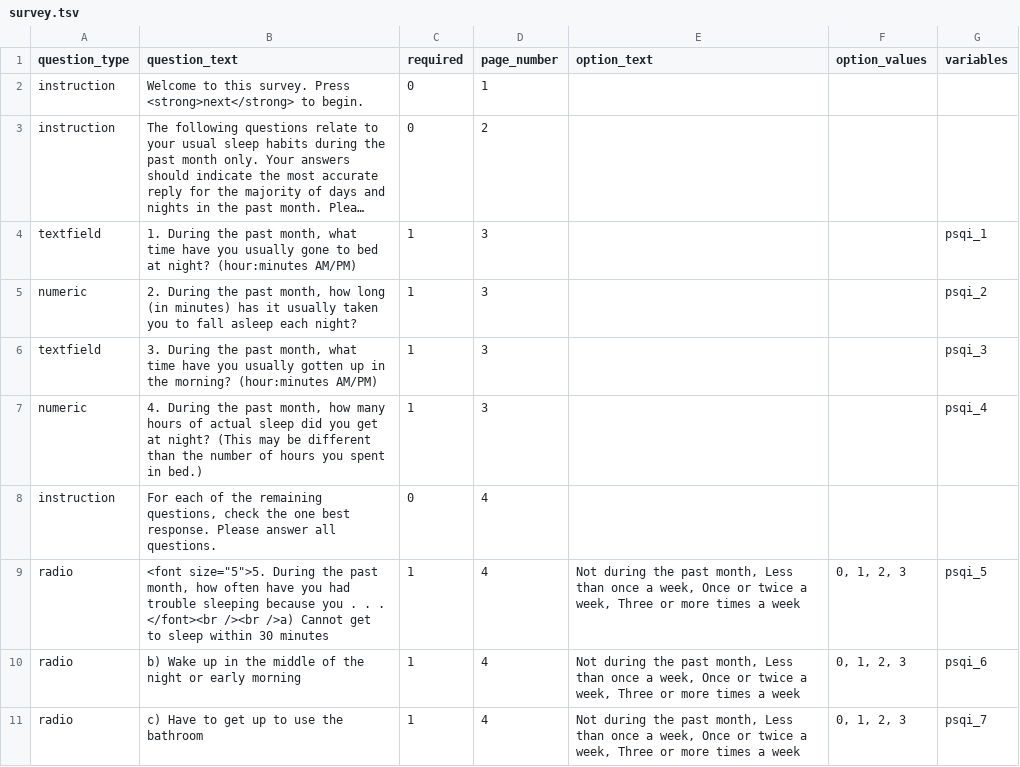
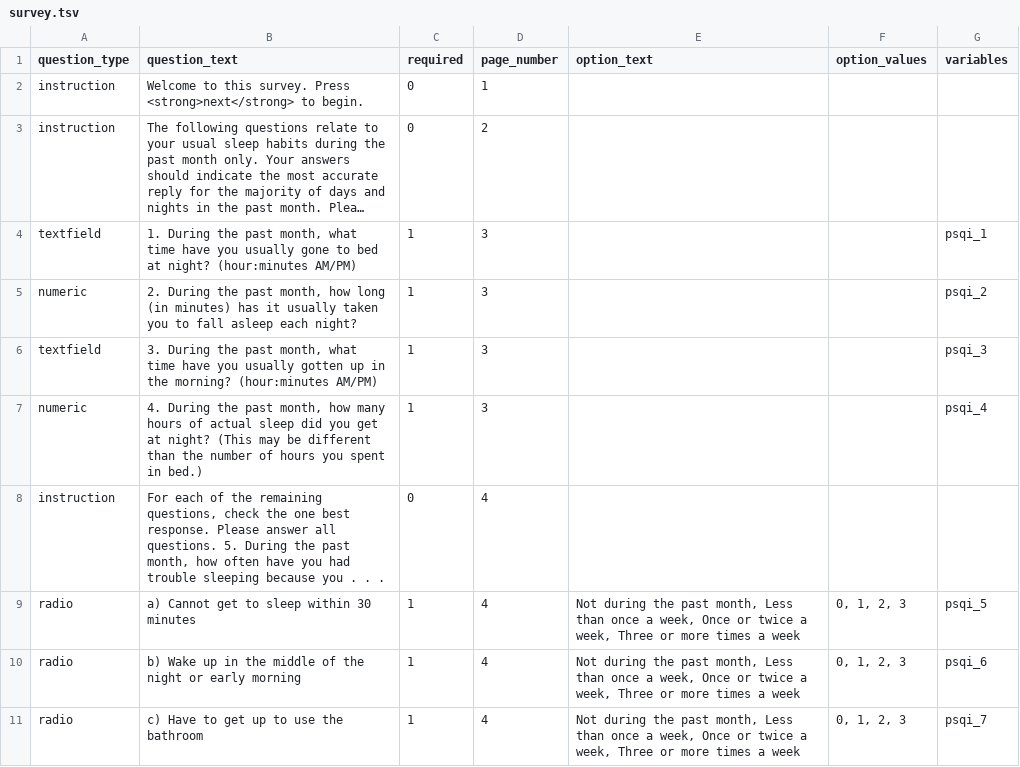
Before and after one commit to poldracklab/expfactory-experiments-rdoc, a TSV file: surveys/tsv_surveys/psqi_survey/survey.tsv, drawn as a sheet; only a part is shown; long unchanged cells end in ….

```diff
--- a/surveys/tsv_surveys/psqi_survey/survey.tsv
+++ b/surveys/tsv_surveys/psqi_survey/survey.tsv
@@ -7,4 +7,4 @@ textfield	"3. During the past month, what time have you usually gotten up in the
 numeric	"4. During the past month, how many hours of actual sleep did you get at night? (This may be different than the number of hours you spent in bed.)"	1	3			psqi_4
-instruction	"For each of the remaining questions, check the one best response. Please answer all questions."	0	4			
-radio	"<font size=""5"">5. During the past month, how often have you had trouble sleeping because you . . . </font><br /><br />a) Cannot get to sleep within 30 minutes"	1	4	"Not during the past month, Less than once a week, Once or twice a week, Three or more times a week"	"0, 1, 2, 3"	psqi_5
+instruction	"For each of the remaining questions, check the one best response. Please answer all questions. 5. During the past month, how often have you had trouble sleeping because you . . . "	0	4			
+radio	a) Cannot get to sleep within 30 minutes	1	4	"Not during the past month, Less than once a week, Once or twice a week, Three or more times a week"	"0, 1, 2, 3"	psqi_5
 radio	b) Wake up in the middle of the night or early morning	1	4	"Not during the past month, Less than once a week, Once or twice a week, Three or more times a week"	"0, 1, 2, 3"	psqi_6
```
Also changed, not shown: surveys/tsv_surveys/k6_survey/survey.tsv.
